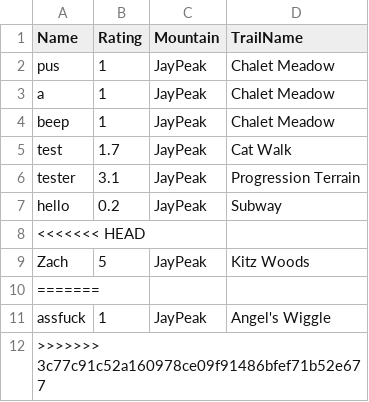
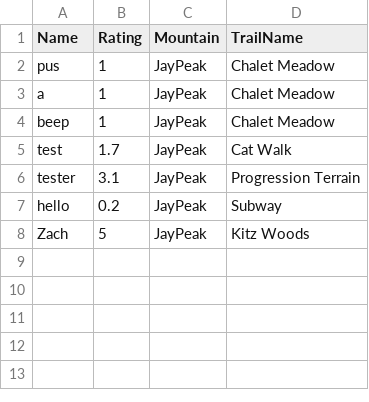
Before and after one commit to Wbmcleanuvm/UVM_csfair_powday, a CSV file: JayPeakreview.csv, drawn as a sheet.

```diff
--- a/JayPeakreview.csv
+++ b/JayPeakreview.csv
@@ -7,6 +7,2 @@ tester,3.1,JayPeak,"Progression Terrain"
 hello,0.2,JayPeak,Subway
-<<<<<<< HEAD
 Zach,5,JayPeak,"Kitz Woods"
-=======
-assfuck,1,JayPeak,"Angel's Wiggle"
->>>>>>> 3c77c91c52a160978ce09f91486bfef71b52e677
```
Also changed, not shown: 7 other files.
